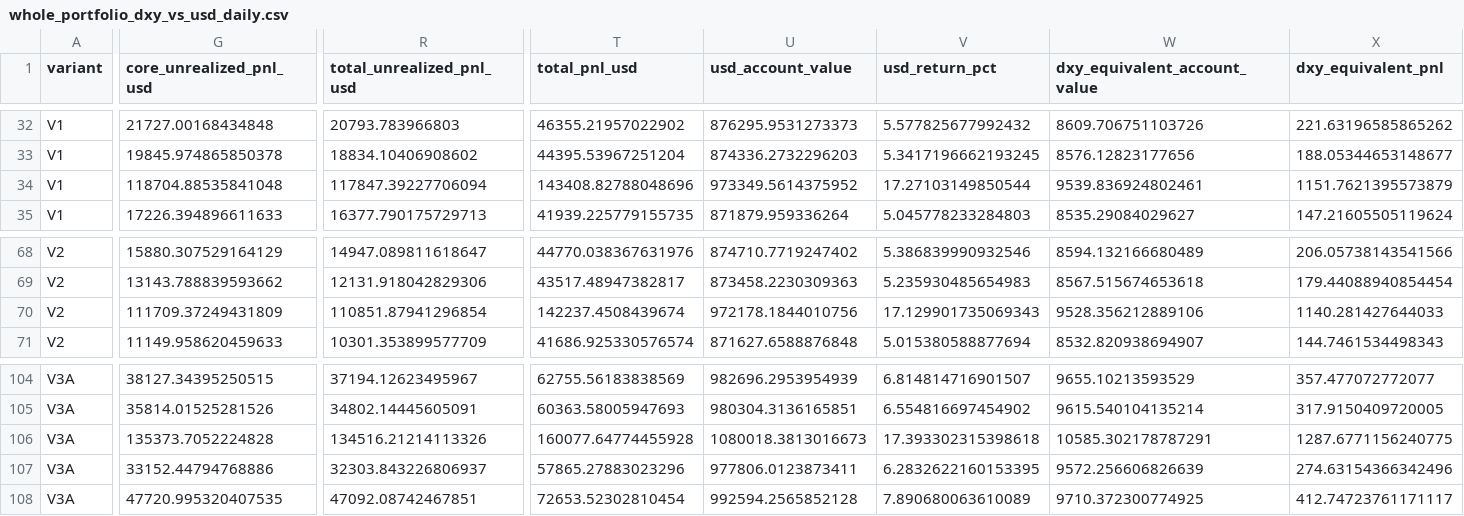
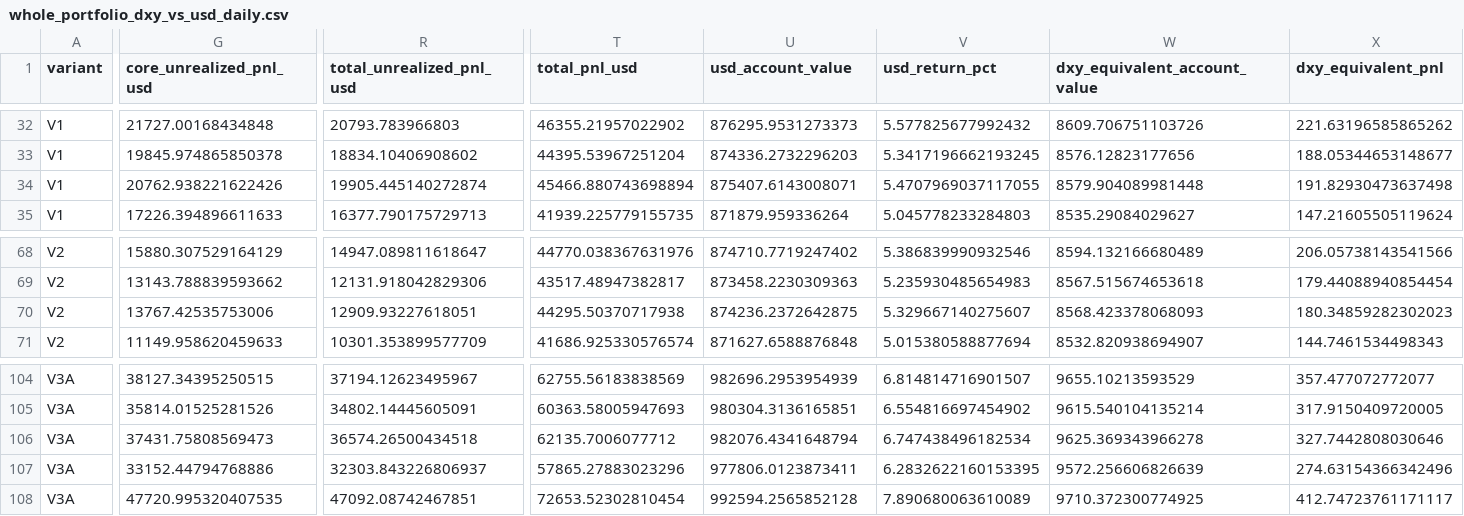
Before and after one commit to A44674928/Financial_Model_Records, a CSV file: data/whole_portfolio_dxy_vs_usd_daily.csv, drawn as a sheet; only a part is shown, gaps mark what is left out; the diff covers the shown part only; the diff names each change by its address in the sheet, - before the commit and + after, or states it on an @@ line.

```diff
--- a/data/whole_portfolio_dxy_vs_usd_daily.csv
+++ b/data/whole_portfolio_dxy_vs_usd_daily.csv
-G34 (core_unrealized_pnl_usd): 118704.88535841048
+G34 (core_unrealized_pnl_usd): 20762.938221622426
-R34 (total_unrealized_pnl_usd): 117847.39227706094
+R34 (total_unrealized_pnl_usd): 19905.445140272874
-T34 (total_pnl_usd): 143408.82788048696
+T34 (total_pnl_usd): 45466.880743698894
-U34 (usd_account_value): 973349.5614375952
+U34 (usd_account_value): 875407.6143008071
-V34 (usd_return_pct): 17.27103149850544
+V34 (usd_return_pct): 5.4707969037117055
-W34 (dxy_equivalent_account_value): 9539.836924802461
+W34 (dxy_equivalent_account_value): 8579.904089981448
-X34 (dxy_equivalent_pnl): 1151.7621395573879
+X34 (dxy_equivalent_pnl): 191.82930473637498
-G70 (core_unrealized_pnl_usd): 111709.37249431809
+G70 (core_unrealized_pnl_usd): 13767.42535753006
-R70 (total_unrealized_pnl_usd): 110851.87941296854
+R70 (total_unrealized_pnl_usd): 12909.93227618051
-T70 (total_pnl_usd): 142237.4508439674
+T70 (total_pnl_usd): 44295.50370717938
-U70 (usd_account_value): 972178.1844010756
+U70 (usd_account_value): 874236.2372642875
-V70 (usd_return_pct): 17.129901735069343
+V70 (usd_return_pct): 5.329667140275607
-W70 (dxy_equivalent_account_value): 9528.356212889106
+W70 (dxy_equivalent_account_value): 8568.423378068093
-X70 (dxy_equivalent_pnl): 1140.281427644033
+X70 (dxy_equivalent_pnl): 180.34859282302023
-G106 (core_unrealized_pnl_usd): 135373.7052224828
+G106 (core_unrealized_pnl_usd): 37431.75808569473
-R106 (total_unrealized_pnl_usd): 134516.21214113326
+R106 (total_unrealized_pnl_usd): 36574.26500434518
-T106 (total_pnl_usd): 160077.64774455928
+T106 (total_pnl_usd): 62135.7006077712
-U106 (usd_account_value): 1080018.3813016673
+U106 (usd_account_value): 982076.4341648794
-V106 (usd_return_pct): 17.393302315398618
+V106 (usd_return_pct): 6.747438496182534
-W106 (dxy_equivalent_account_value): 10585.302178787291
+W106 (dxy_equivalent_account_value): 9625.369343966278
-X106 (dxy_equivalent_pnl): 1287.6771156240775
+X106 (dxy_equivalent_pnl): 327.7442808030646
```
Also changed, not shown: 71 edited cells elsewhere in this file, data/dxy_currency_desk_sidecar_daily_20261024.csv, data/model_performance_daily.csv, 40 other files.
